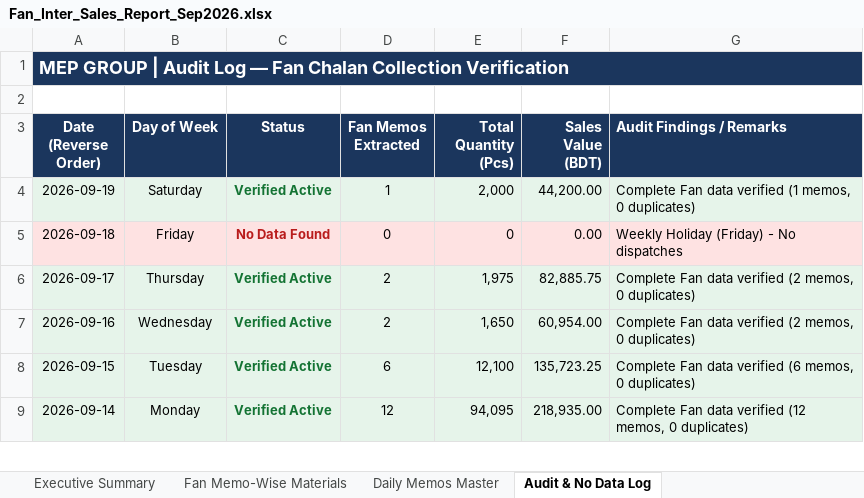
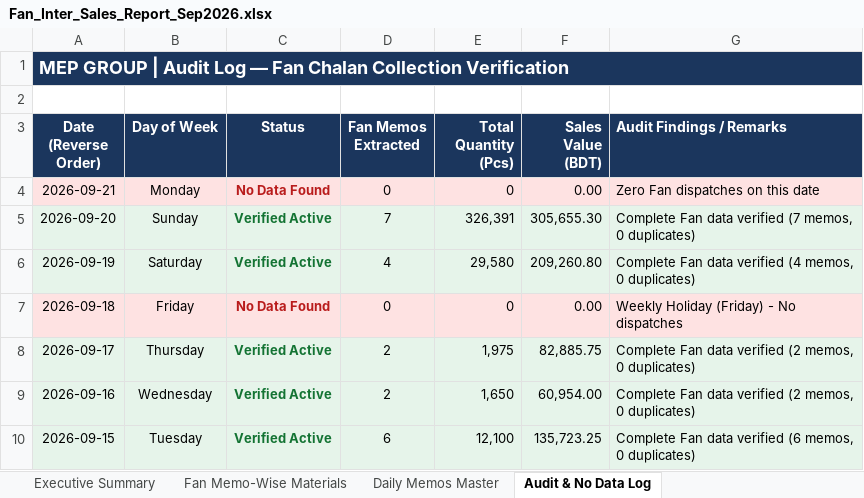
Before and after one commit to sayfulmep2021-arch/ERP-SYSYEM, an Excel workbook: NEW BOT 02/Fan_Inter_Sales_Report_Sep2026.xlsx, sheet Audit & No Data Log, drawn as a sheet; only a part is shown; the shorter side is filled out with more unchanged rows; values as stored, in another font and other column widths than the file's, no borders; addresses are those after the commit; the diff names each change by its address in the sheet, - before the commit and + after, or states it on an @@ line.

```diff
--- a/NEW BOT 02/Fan_Inter_Sales_Report_Sep2026.xlsx (sheet Audit & No Data Log)
+++ b/NEW BOT 02/Fan_Inter_Sales_Report_Sep2026.xlsx (sheet Audit & No Data Log)
+row 4: 2026-09-21 | Monday | No Data Found | 0 | 0 | 0.00 | Zero Fan dispatches on this date
+row 5: 2026-09-20 | Sunday | Verified Active | 7 | 326,391 | 305,655.30 | Complete Fan data verified (7 memos, 0 duplicates)
-D6 (Fan Memos Extracted): 1
+D6 (Fan Memos Extracted): 4
-E6 (Total Quantity (Pcs)): 2,000
+E6 (Total Quantity (Pcs)): 29,580
-F6 (Sales Value (BDT)): 44,200.00
+F6 (Sales Value (BDT)): 209,260.80
-G6 (Audit Findings / Remarks): …data verified (1 memos, 0…
+G6 (Audit Findings / Remarks): …data verified (4 memos, 0…
```
Also changed, not shown: sheet Fan Memo-Wise Materials, sheet Daily Memos Master, sheet Executive Summary, NEW BOT 02/Fan_Assemble_Inventory_Movement.xlsx, NEW BOT 02/Fan_Spare_Parts_Stock_Summary.xlsx, 40 other files.
